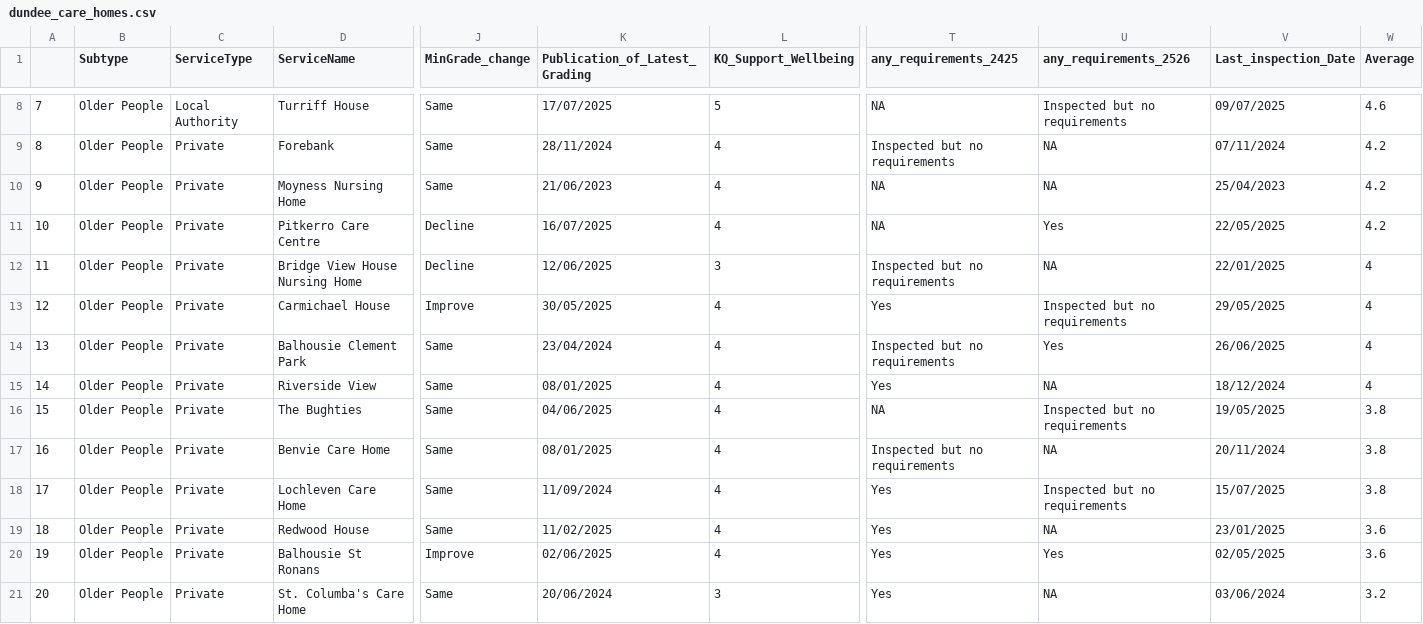
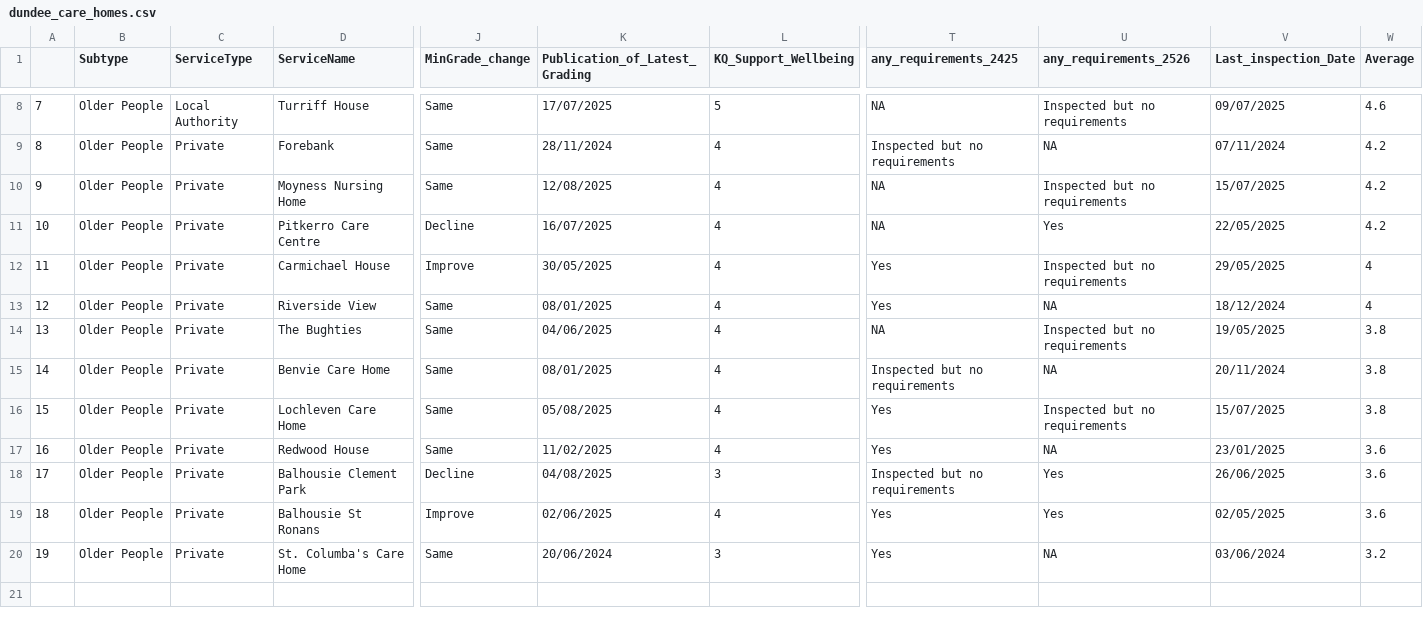
Before and after one commit to DCTdatateam/CI, a CSV file: data/report/dundee_care_homes.csv, drawn as a sheet; only a part is shown, gaps mark what is left out; removed rows and columns are numbered as before the commit, all else as after; rows hold the shown columns only; the diff names each change by its address in the sheet, - before the commit and + after, or states it on an @@ line.

```diff
--- a/data/report/dundee_care_homes.csv
+++ b/data/report/dundee_care_homes.csv
-K10 (Publication_of_Latest_Grading): 21/06/2023
+K10 (Publication_of_Latest_Grading): 12/08/2025
-U10 (any_requirements_2526): NA
+U10 (any_requirements_2526): Inspected but no requirements
-V10 (Last_inspection_Date): 25/04/2023
+V10 (Last_inspection_Date): 15/07/2025
-row 12: 11 | Older People | Private | Bridge View House Nursing Home | Decline | 12/06/2025 | 3 | Inspected but no requirements | NA | 22/01/2025 | 4
@@ column A renumbered from row 12 down @@
-row 14: 13 | Older People | Private | Balhousie Clement Park | Same | 23/04/2024 | 4 | Inspected but no requirements | Yes | 26/06/2025 | 4
-K16 (Publication_of_Latest_Grading): 11/09/2024
+K16 (Publication_of_Latest_Grading): 05/08/2025
+row 18: 17 | Older People | Private | Balhousie Clement Park | Decline | 04/08/2025 | 3 | Inspected but no requirements | Yes | 26/06/2025 | 3.6
```
Also changed, not shown: data/report/care_home_averages.csv, data/report/dundee_nursery.csv, 9 other files.
